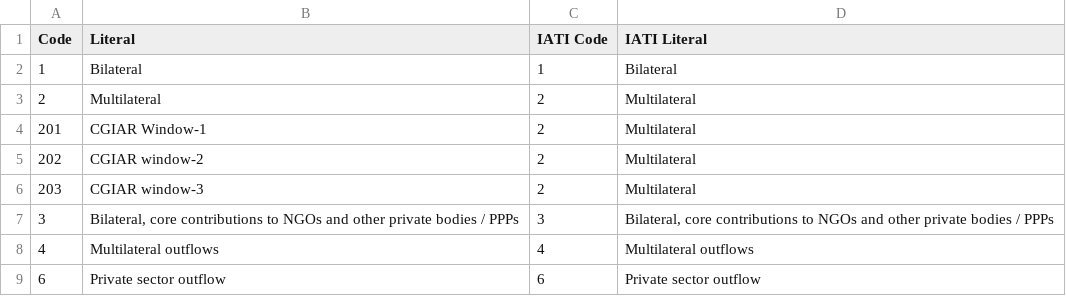
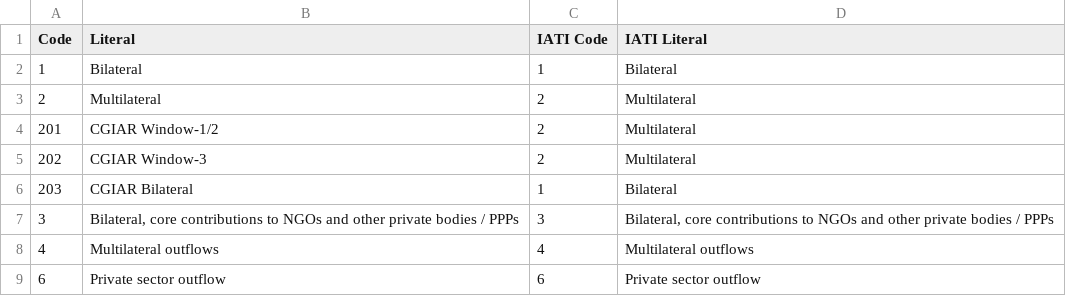
Before and after one commit to harvestchoice/hc-crp, a CSV file: vocabularies/cg_collaboration_type.csv, drawn as a sheet.

Commit message:
Update cg_collaboration_type.csv

```diff
--- a/vocabularies/cg_collaboration_type.csv
+++ b/vocabularies/cg_collaboration_type.csv
@@ -3,5 +3,5 @@ Code,Literal,IATI Code,IATI Literal
 2,Multilateral,2,Multilateral
-201,CGIAR Window-1,2,Multilateral
-202,CGIAR window-2,2,Multilateral
-203,CGIAR window-3,2,Multilateral
+201,CGIAR Window-1/2,2,Multilateral
+202,CGIAR Window-3,2,Multilateral
+203,CGIAR Bilateral,1,Bilateral
 3,"Bilateral, core contributions to NGOs and other private bodies / PPPs",3,"Bilateral, core contributions to NGOs and other private bodies / PPPs"
```
